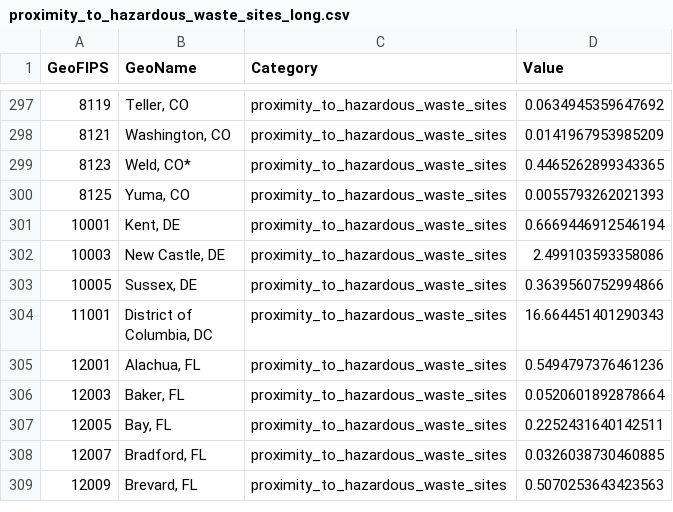
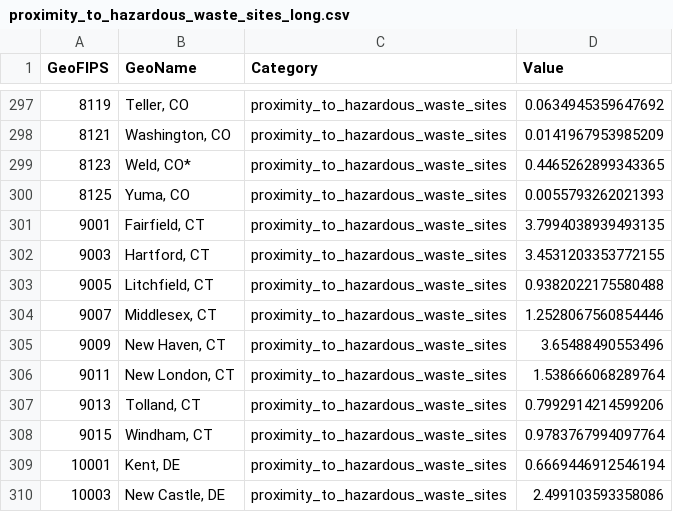
Before and after one commit to BasisResearch/cities, a CSV file: data/processed/proximity_to_hazardous_waste_sites_long.csv, drawn as a sheet; only a part is shown, gaps mark what is left out; the shorter side is filled out with more unchanged rows; the diff names each change by its address in the sheet, - before the commit and + after, or states it on an @@ line.

```diff
--- a/data/processed/proximity_to_hazardous_waste_sites_long.csv
+++ b/data/processed/proximity_to_hazardous_waste_sites_long.csv
+row 301: 9001 | Fairfield, CT | proximity_to_hazardous_waste_sites | 3.7994038939493135
+row 302: 9003 | Hartford, CT | proximity_to_hazardous_waste_sites | 3.4531203353772155
+row 303: 9005 | Litchfield, CT | proximity_to_hazardous_waste_sites | 0.9382022175580488
+row 304: 9007 | Middlesex, CT | proximity_to_hazardous_waste_sites | 1.2528067560854446
+row 305: 9009 | New Haven, CT | proximity_to_hazardous_waste_sites | 3.65488490553496
+row 306: 9011 | New London, CT | proximity_to_hazardous_waste_sites | 1.538666068289764
+row 307: 9013 | Tolland, CT | proximity_to_hazardous_waste_sites | 0.7992914214599206
+row 308: 9015 | Windham, CT | proximity_to_hazardous_waste_sites | 0.9783767994097764
```
Also changed, not shown: data/processed/expected_agricultural_loss_rate_long.csv, data/processed/expected_population_loss_rate_std_long.csv, 53 other files.
